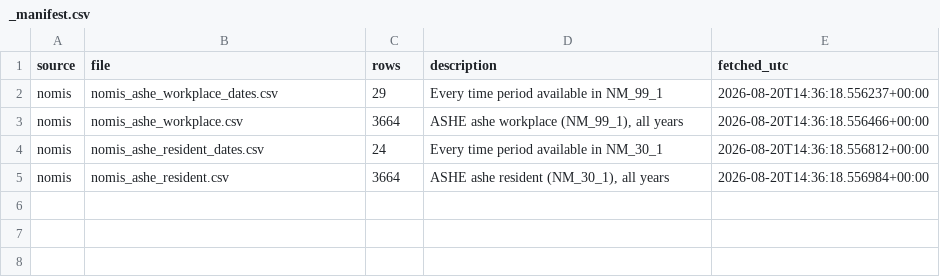
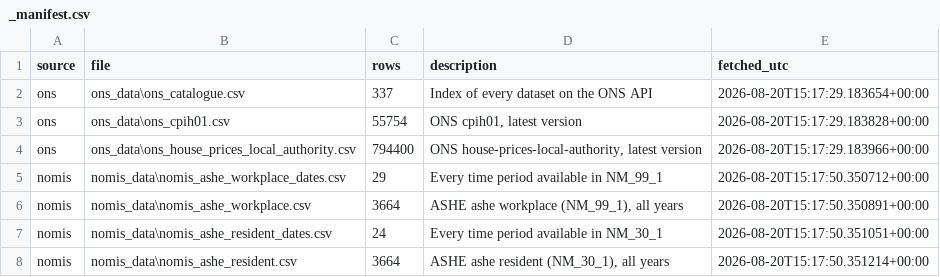
Before and after one commit to zf00593/SCAR, a CSV file: data/_manifest.csv, drawn as a sheet.

```diff
--- a/data/_manifest.csv
+++ b/data/_manifest.csv
@@ -1,5 +1,8 @@
 source,file,rows,description,fetched_utc
-nomis,nomis_ashe_workplace_dates.csv,29,Every time period available in NM_99_1,2026-08-20T14:36:18.556237+00:00
-nomis,nomis_ashe_workplace.csv,3664,"ASHE ashe workplace (NM_99_1), all years",2026-08-20T14:36:18.556466+00:00
-nomis,nomis_ashe_resident_dates.csv,24,Every time period available in NM_30_1,2026-08-20T14:36:18.556812+00:00
-nomis,nomis_ashe_resident.csv,3664,"ASHE ashe resident (NM_30_1), all years",2026-08-20T14:36:18.556984+00:00
+ons,ons_data\ons_catalogue.csv,337,Index of every dataset on the ONS API,2026-08-20T15:17:29.183654+00:00
+ons,ons_data\ons_cpih01.csv,55754,"ONS cpih01, latest version",2026-08-20T15:17:29.183828+00:00
+ons,ons_data\ons_house_prices_local_authority.csv,794400,"ONS house-prices-local-authority, latest version",2026-08-20T15:17:29.183966+00:00
+nomis,nomis_data\nomis_ashe_workplace_dates.csv,29,Every time period available in NM_99_1,2026-08-20T15:17:50.350712+00:00
+nomis,nomis_data\nomis_ashe_workplace.csv,3664,"ASHE ashe workplace (NM_99_1), all years",2026-08-20T15:17:50.350891+00:00
+nomis,nomis_data\nomis_ashe_resident_dates.csv,24,Every time period available in NM_30_1,2026-08-20T15:17:50.351051+00:00
+nomis,nomis_data\nomis_ashe_resident.csv,3664,"ASHE ashe resident (NM_30_1), all years",2026-08-20T15:17:50.351214+00:00
```
Also changed, not shown: 27 other files.
